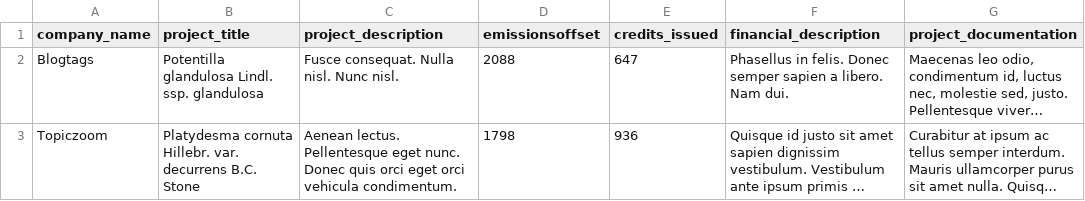
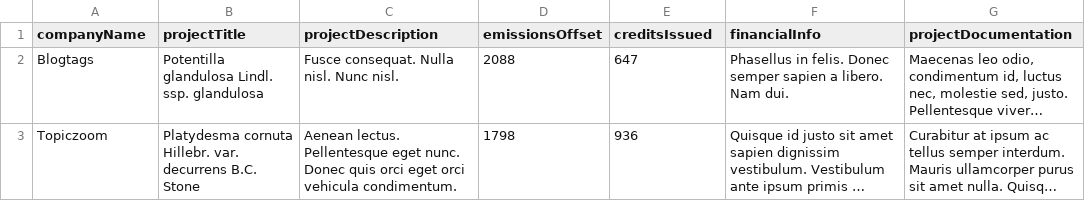
Before and after one commit to Yang990121/carbon_credit_trading, a CSV file: public/projectData.csv, drawn as a sheet; only a part is shown; long unchanged cells end in …; the diff names each change by its address in the sheet, - before the commit and + after, or states it on an @@ line.

Commit message:
working filter system for projects

```diff
--- a/public/projectData.csv
+++ b/public/projectData.csv
-A1: company_name
+A1: companyName
-B1: project_title
+B1: projectTitle
-C1: project_description
+C1: projectDescription
-D1: emissionsoffset
+D1: emissionsOffset
-E1: credits_issued
+E1: creditsIssued
-F1: financial_description
+F1: financialInfo
-G1: project_documentation
+G1: projectDocumentation
```
Also changed, not shown: 12 other files.
